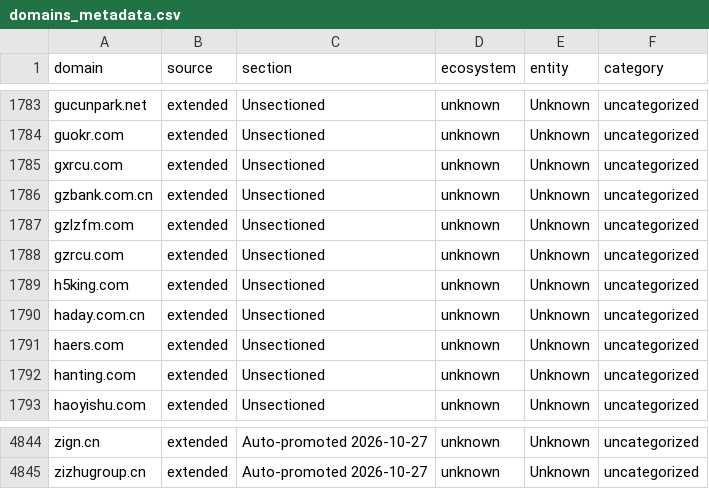
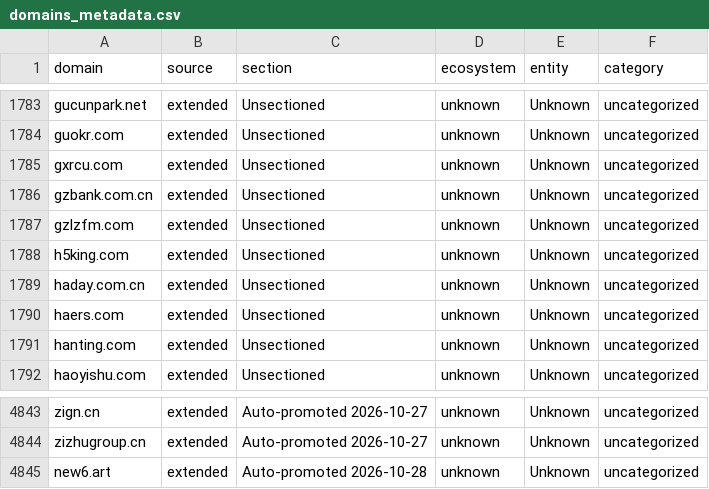
Before and after one commit to harryheros/domainnova, a CSV file: data/domains_metadata.csv, drawn as a sheet; only a part is shown, gaps mark what is left out.

```diff
--- a/data/domains_metadata.csv
+++ b/data/domains_metadata.csv
@@ -1787,3 +1787,2 @@ gzbank.com.cn,extended,Unsectioned,unknown,Unknown,uncategorized
 gzlzfm.com,extended,Unsectioned,unknown,Unknown,uncategorized
-gzrcu.com,extended,Unsectioned,unknown,Unknown,uncategorized
 h5king.com,extended,Unsectioned,unknown,Unknown,uncategorized
@@ -4845 +4844,2 @@ zign.cn,extended,Auto-promoted 2026-10-27,unknown,Unknown,uncategorized
 zizhugroup.cn,extended,Auto-promoted 2026-10-27,unknown,Unknown,uncategorized
+new6.art,extended,Auto-promoted 2026-10-28,unknown,Unknown,uncategorized
```
Also changed, not shown: 15 other files.
